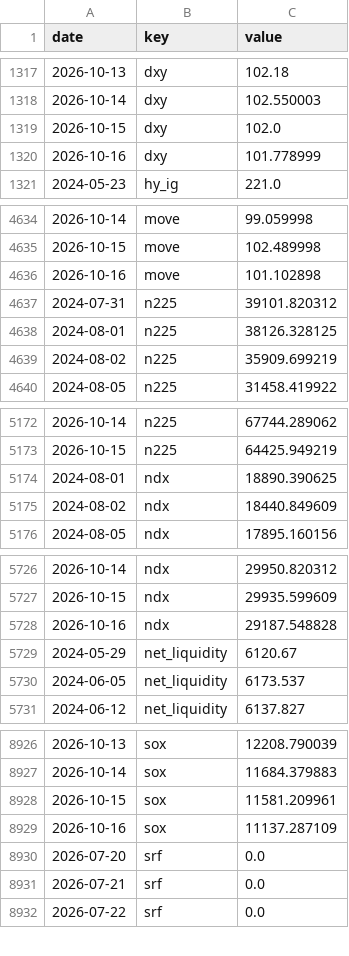
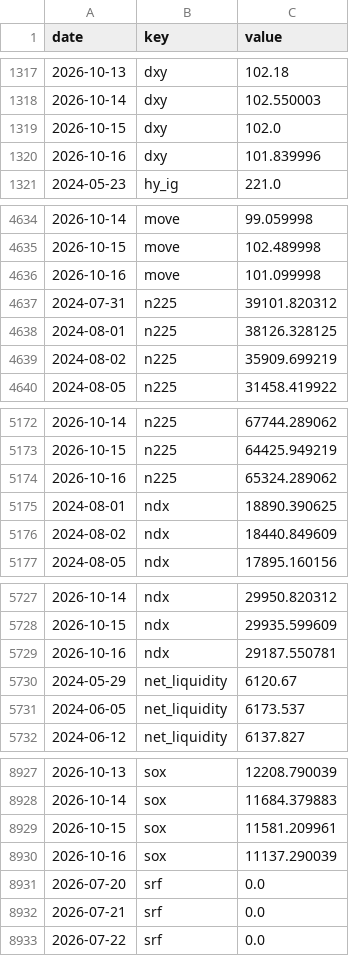
Before and after one commit to pony0278/Liquidity-risk-console, a CSV file: data/history.csv, drawn as a sheet; only a part is shown, gaps mark what is left out; the diff covers the shown part only.

```diff
--- a/data/history.csv
+++ b/data/history.csv
@@ -1319,3 +1319,3 @@ date,key,value
 2026-10-15,dxy,102.0
-2026-10-16,dxy,101.778999
+2026-10-16,dxy,101.839996
 2024-05-23,hy_ig,221.0
@@ -4635,3 +4635,3 @@ date,key,value
 2026-10-15,move,102.489998
-2026-10-16,move,101.102898
+2026-10-16,move,101.099998
 2024-07-31,n225,39101.820312
@@ -5173,2 +5173,3 @@ date,key,value
 2026-10-15,n225,64425.949219
+2026-10-16,n225,65324.289062
 2024-08-01,ndx,18890.390625
@@ -5727,3 +5728,3 @@ date,key,value
 2026-10-15,ndx,29935.599609
-2026-10-16,ndx,29187.548828
+2026-10-16,ndx,29187.550781
 2024-05-29,net_liquidity,6120.67
@@ -8928,3 +8929,3 @@ date,key,value
 2026-10-15,sox,11581.209961
-2026-10-16,sox,11137.287109
+2026-10-16,sox,11137.290039
 2026-07-20,srf,0.0
```
Also changed, not shown: 1 edited cell elsewhere in this file, 8 other files.
